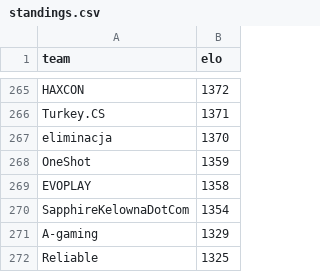
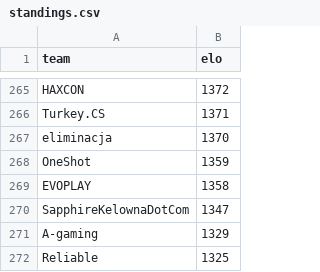
Before and after one commit to kenany/csgo-elo, a CSV file: standings.csv, drawn as a sheet; only a part is shown, gaps mark what is left out; the diff covers the shown part only.

```diff
--- a/standings.csv
+++ b/standings.csv
@@ -269,3 +269,3 @@ OneShot,1359
 EVOPLAY,1358
-SapphireKelownaDotCom,1354
+SapphireKelownaDotCom,1347
 A-gaming,1329
```
Also changed, not shown: 3 added rows, 3 removed rows and 1 edited cell elsewhere in this file.
